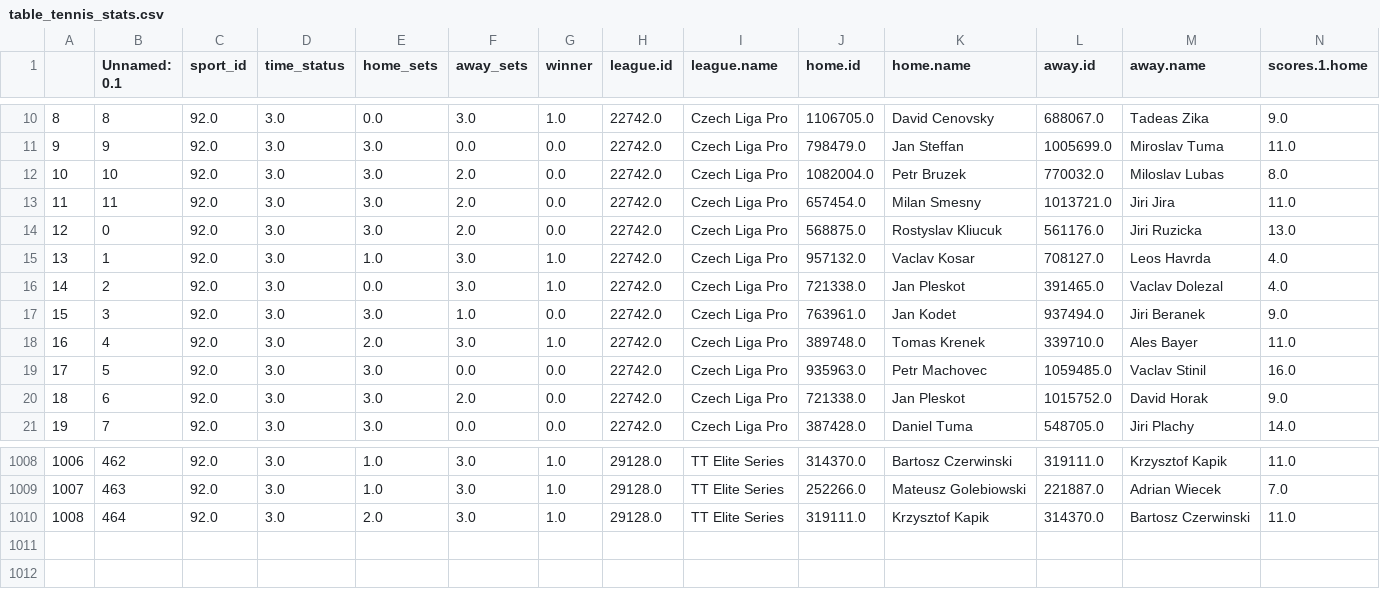
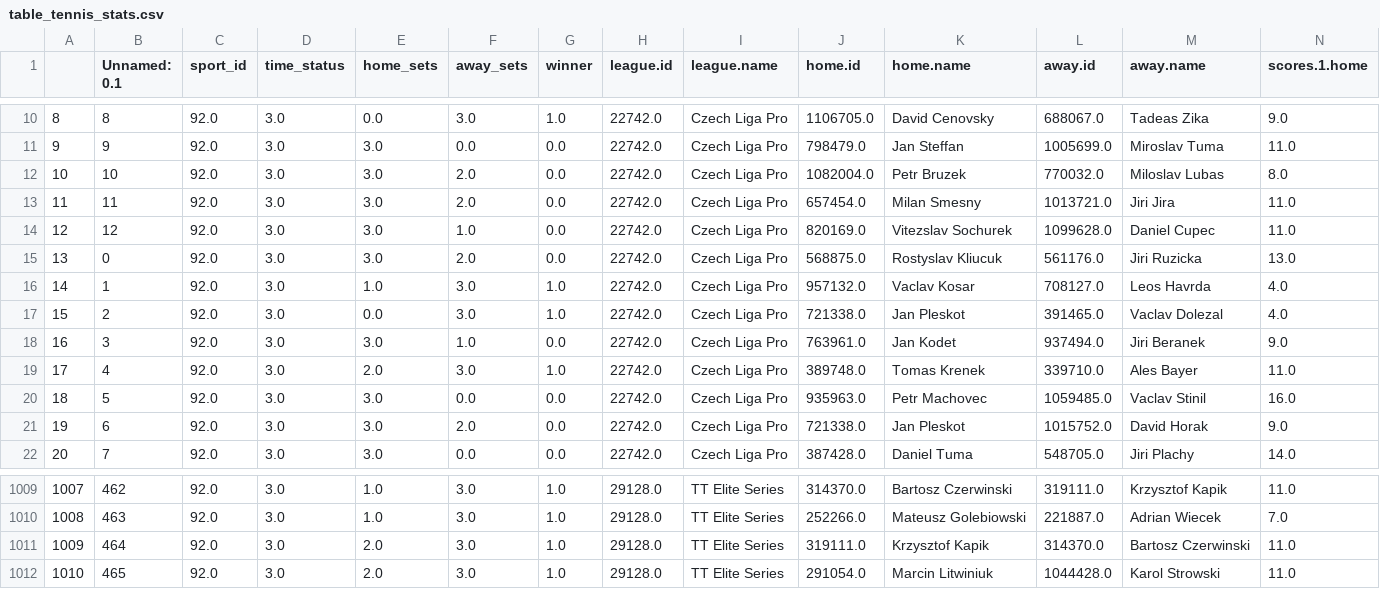
Before and after one commit to abelarregui/faustostats, a CSV file: faustostats/data/db/table_tennis_stats.csv, drawn as a sheet; only a part is shown, gaps mark what is left out; addresses are those after the commit; rows hold the shown columns only; the diff names each change by its address in the sheet, - before the commit and + after, or states it on an @@ line.

Commit message:
Add new stats

```diff
--- a/faustostats/data/db/table_tennis_stats.csv
+++ b/faustostats/data/db/table_tennis_stats.csv
+row 14: 12 | 12 | 92.0 | 3.0 | 3.0 | 1.0 | 0.0 | 22742.0 | Czech Liga Pro | 820169.0 | Vitezslav Sochurek | 1099628.0 | Daniel Cupec | 11.0
@@ column A renumbered between rows 15 and 1011 @@
+row 1012: 1010 | 465 | 92.0 | 3.0 | 2.0 | 3.0 | 1.0 | 29128.0 | TT Elite Series | 291054.0 | Marcin Litwiniuk | 1044428.0 | Karol Strowski | 11.0
```
